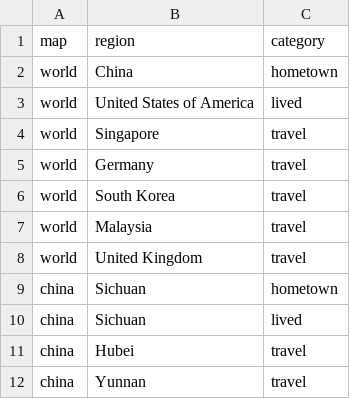
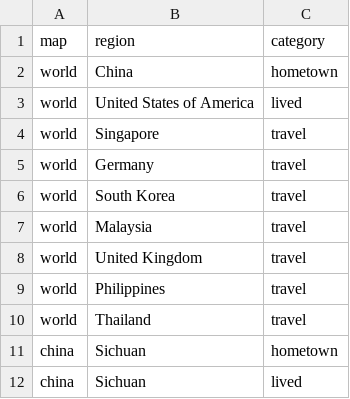
Before and after one commit to QiaoyaWu/qiaoyawu.github.io, a CSV file: travelmap/places.csv, drawn as a sheet; only a part is shown; the shorter side is filled out with more unchanged rows; the diff covers the shown part only.

Commit message:
Expand travel maps and remove place captions

```diff
--- a/travelmap/places.csv
+++ b/travelmap/places.csv
@@ -8,2 +8,4 @@ world,Malaysia,travel
 world,United Kingdom,travel
+world,Philippines,travel
+world,Thailand,travel
 china,Sichuan,hometown
```
Also changed, not shown: 31 added rows elsewhere in this file, 7 other files.
